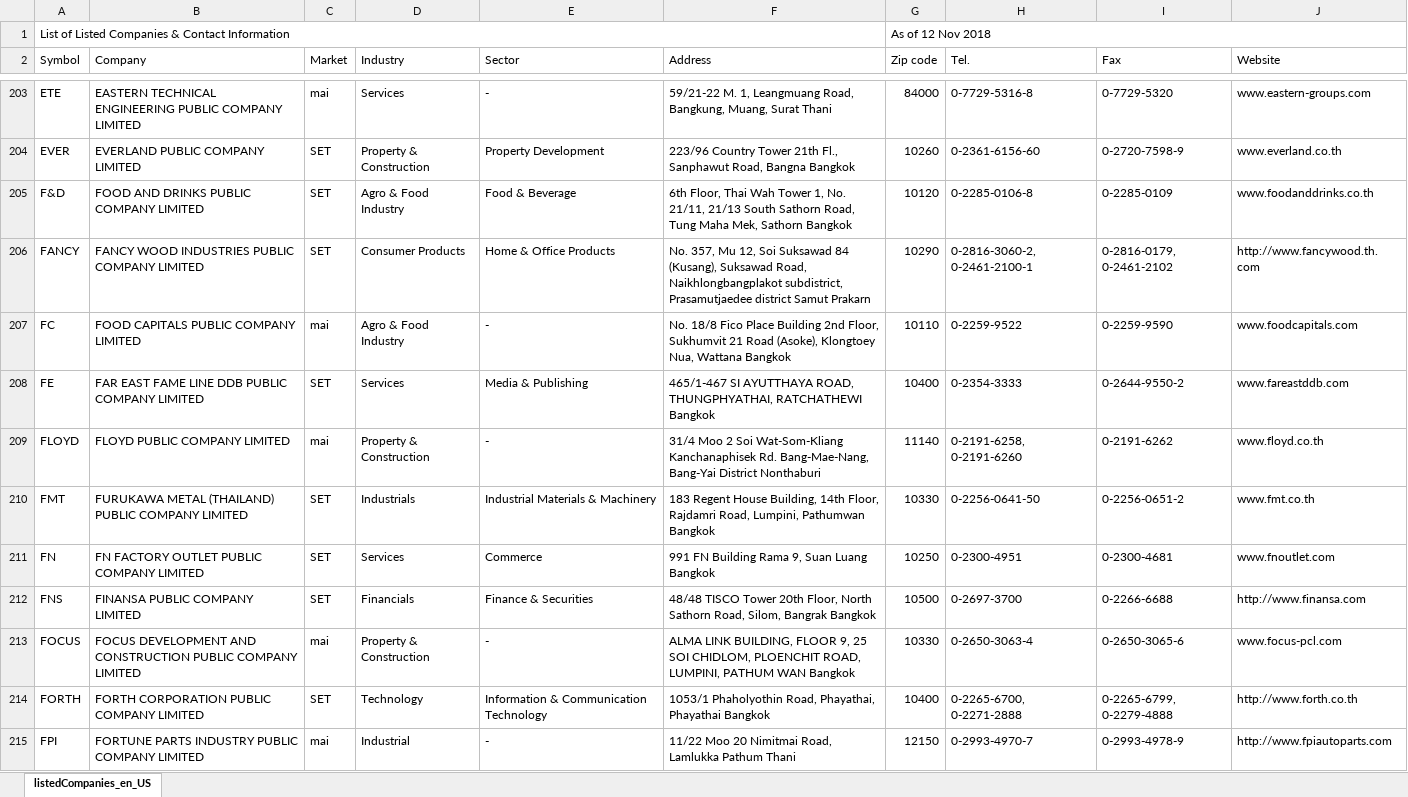
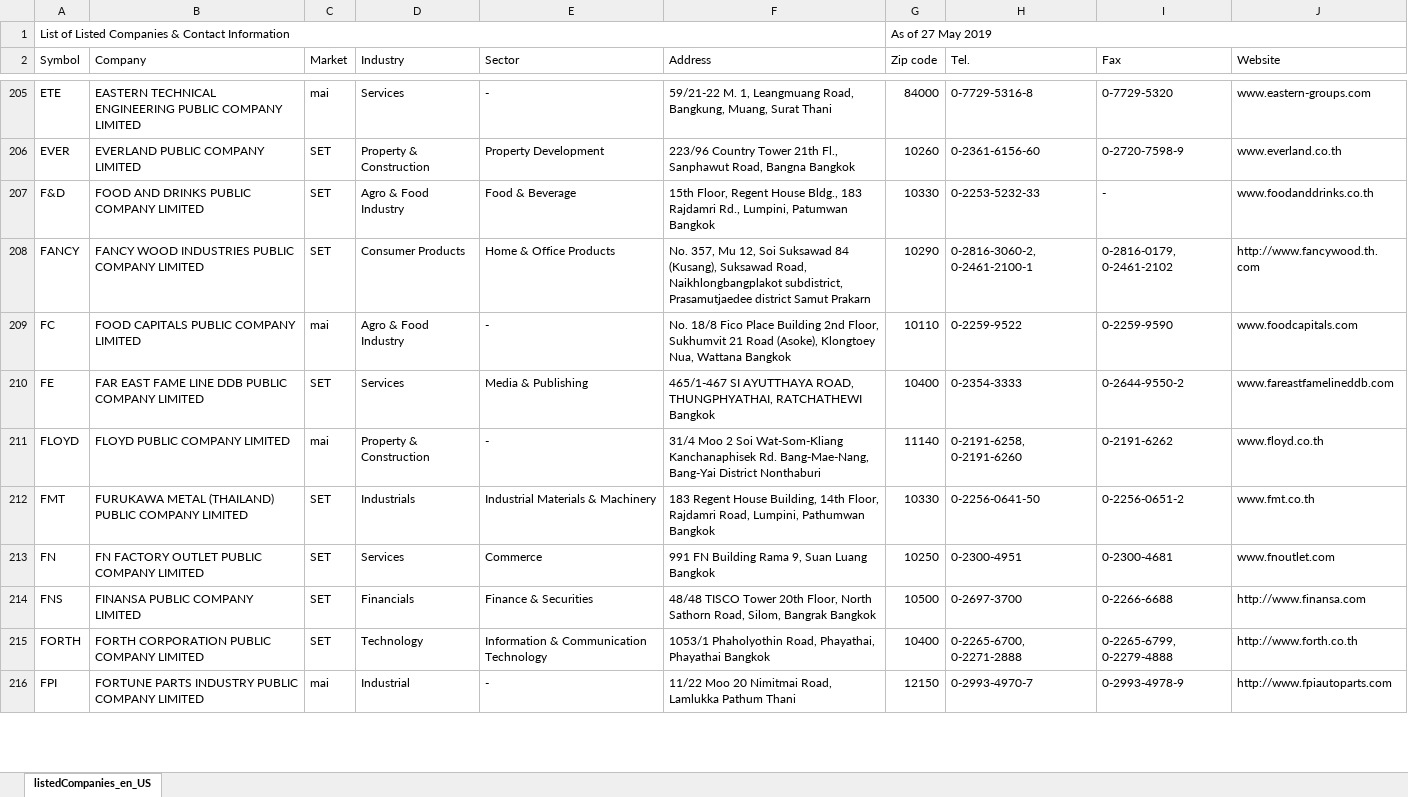
Before and after one commit to prasertcbs/basic-dataset, an Excel workbook: listedCompanies_en_US.xlsx, sheet listedCompanies_en_US, drawn as a sheet; only a part is shown, gaps mark what is left out; values as stored, in another font and other column widths than the file's, no cell formats; removed rows and columns are numbered as before the commit, all else as after; the diff covers the shown part only; the diff names each change by its address in the sheet, - before the commit and + after, or states it on an @@ line.

Commit message:
SET, MAI listed companies

```diff
--- a/listedCompanies_en_US.xlsx (sheet listedCompanies_en_US)
+++ b/listedCompanies_en_US.xlsx (sheet listedCompanies_en_US)
-G1 (Zip code): As of 12 Nov 2018
+G1 (Zip code): As of 27 May 2019
-F207 (Address): 6th Floor, Thai Wah Tower 1, No. 21/11, 21/13 South Sathorn Road, Tung Maha Mek, Sathorn Bangkok
+F207 (Address): 15th Floor, Regent House Bldg., 183 Rajdamri Rd., Lumpini, Patumwan Bangkok
-G207 (Zip code): 10120
+G207 (Zip code): 10330
-H207 (Tel.): 0-2285-0106-8
+H207 (Tel.): 0-2253-5232-33
-I207 (Fax): 0-2285-0109
+I207 (Fax): -
-J210 (Website): www.fareastddb.com
+J210 (Website): www.fareastfamelineddb.com
-row 213: FOCUS | FOCUS DEVELOPMENT AND CONSTRUCTION PUBLIC COMPANY LIMITED | mai | Property & Construction | - | ALMA LINK BUILDING, FLOOR 9, 25 SOI CHIDLOM, PLOENCHIT ROAD, LUMPINI, PATHUM WAN Bangkok | 10330 | 0-2650-3063-4 | 0-2650-3065-6 | www.focus-pcl.com
```
Also changed, not shown: 19 added rows, 6 removed rows and 91 edited cells elsewhere in this sheet, cell formats.
